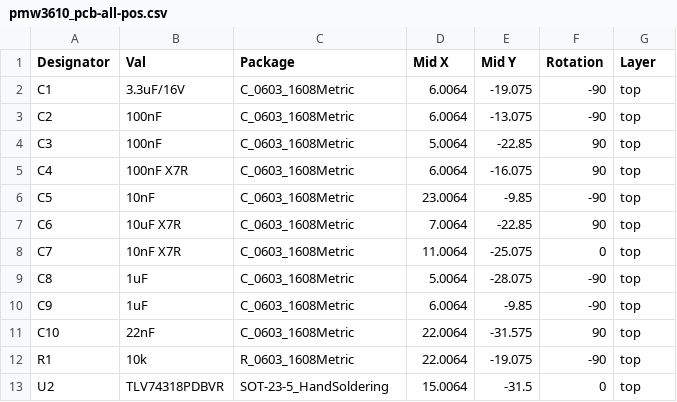
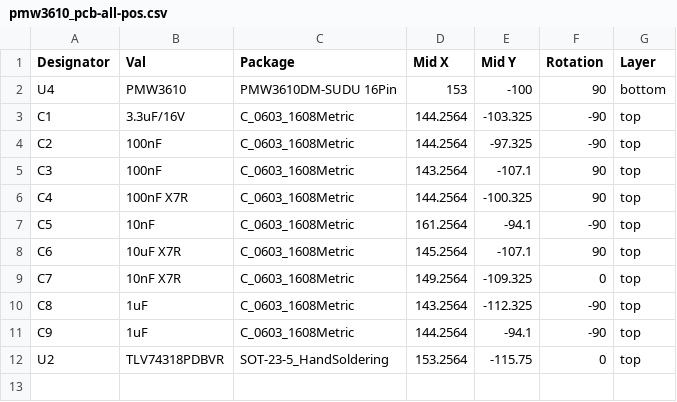
Before and after one commit to yuzucha16/pmw3610-pcb, a CSV file: pmw3610_pcb-all-pos.csv, drawn as a sheet.

```diff
--- a/pmw3610_pcb-all-pos.csv
+++ b/pmw3610_pcb-all-pos.csv
@@ -1,13 +1,12 @@
 Designator,Val,Package,Mid X,Mid Y,Rotation,Layer
-C1,3.3uF/16V,C_0603_1608Metric,6.0064,-19.075,-90,top
-C2,100nF,C_0603_1608Metric,6.0064,-13.075,-90,top
-C3,100nF,C_0603_1608Metric,5.0064,-22.85,90,top
-C4,100nF X7R,C_0603_1608Metric,6.0064,-16.075,90,top
-C5,10nF,C_0603_1608Metric,23.0064,-9.85,-90,top
-C6,10uF X7R,C_0603_1608Metric,7.0064,-22.85,90,top
-C7,10nF X7R,C_0603_1608Metric,11.0064,-25.075,0,top
-C8,1uF,C_0603_1608Metric,5.0064,-28.075,-90,top
-C9,1uF,C_0603_1608Metric,6.0064,-9.85,-90,top
-C10,22nF,C_0603_1608Metric,22.0064,-31.575,90,top
-R1,10k,R_0603_1608Metric,22.0064,-19.075,-90,top
-U2,TLV74318PDBVR,SOT-23-5_HandSoldering,15.0064,-31.5,0,top
+U4,PMW3610,PMW3610DM-SUDU 16Pin,153,-100,90,bottom
+C1,3.3uF/16V,C_0603_1608Metric,144.2564,-103.325,-90,top
+C2,100nF,C_0603_1608Metric,144.2564,-97.325,-90,top
+C3,100nF,C_0603_1608Metric,143.2564,-107.1,90,top
+C4,100nF X7R,C_0603_1608Metric,144.2564,-100.325,90,top
+C5,10nF,C_0603_1608Metric,161.2564,-94.1,-90,top
+C6,10uF X7R,C_0603_1608Metric,145.2564,-107.1,90,top
+C7,10nF X7R,C_0603_1608Metric,149.2564,-109.325,0,top
+C8,1uF,C_0603_1608Metric,143.2564,-112.325,-90,top
+C9,1uF,C_0603_1608Metric,144.2564,-94.1,-90,top
+U2,TLV74318PDBVR,SOT-23-5_HandSoldering,153.2564,-115.75,0,top
```
Also changed, not shown: pmw3610_pcb.csv, 3 other files.
